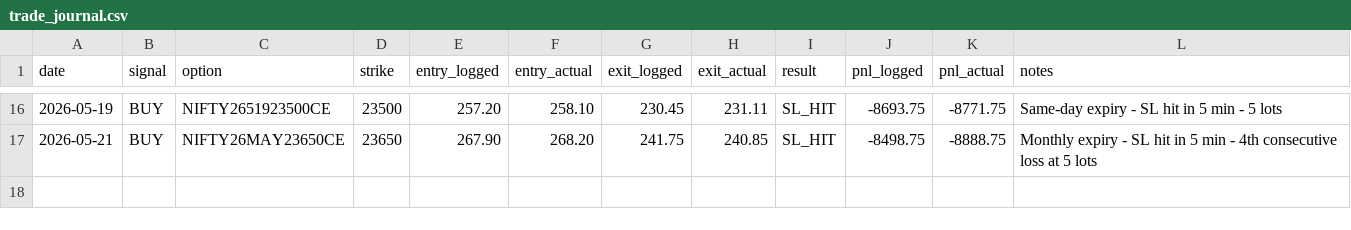
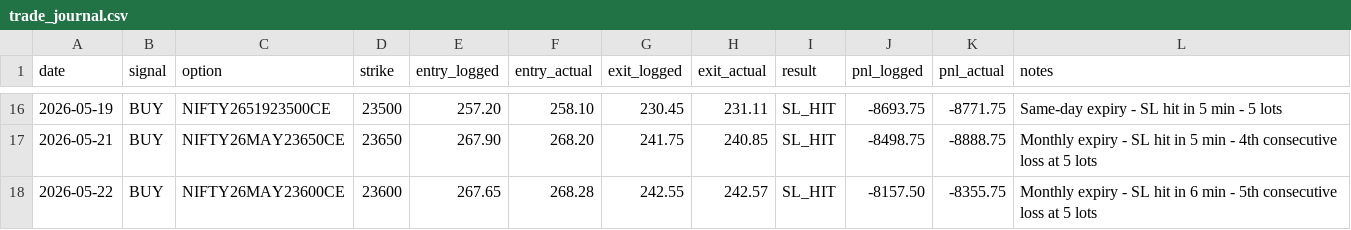
Before and after one commit to umeshkedimi/ema_vwap, a CSV file: trade_journal.csv, drawn as a sheet; only a part is shown, gaps mark what is left out; the diff names each change by its address in the sheet, - before the commit and + after, or states it on an @@ line.

Commit message:
Add May 22 trade: SL_HIT -₹8,355.75 (5 lots)

```diff
--- a/trade_journal.csv
+++ b/trade_journal.csv
+row 18: 2026-05-22 | BUY | NIFTY26MAY23600CE | 23600 | 267.65 | 268.28 | 242.55 | 242.57 | SL_HIT | -8157.50 | -8355.75 | Monthly expiry - SL hit in 6 min - 5th consecutive loss at 5 lots
```
